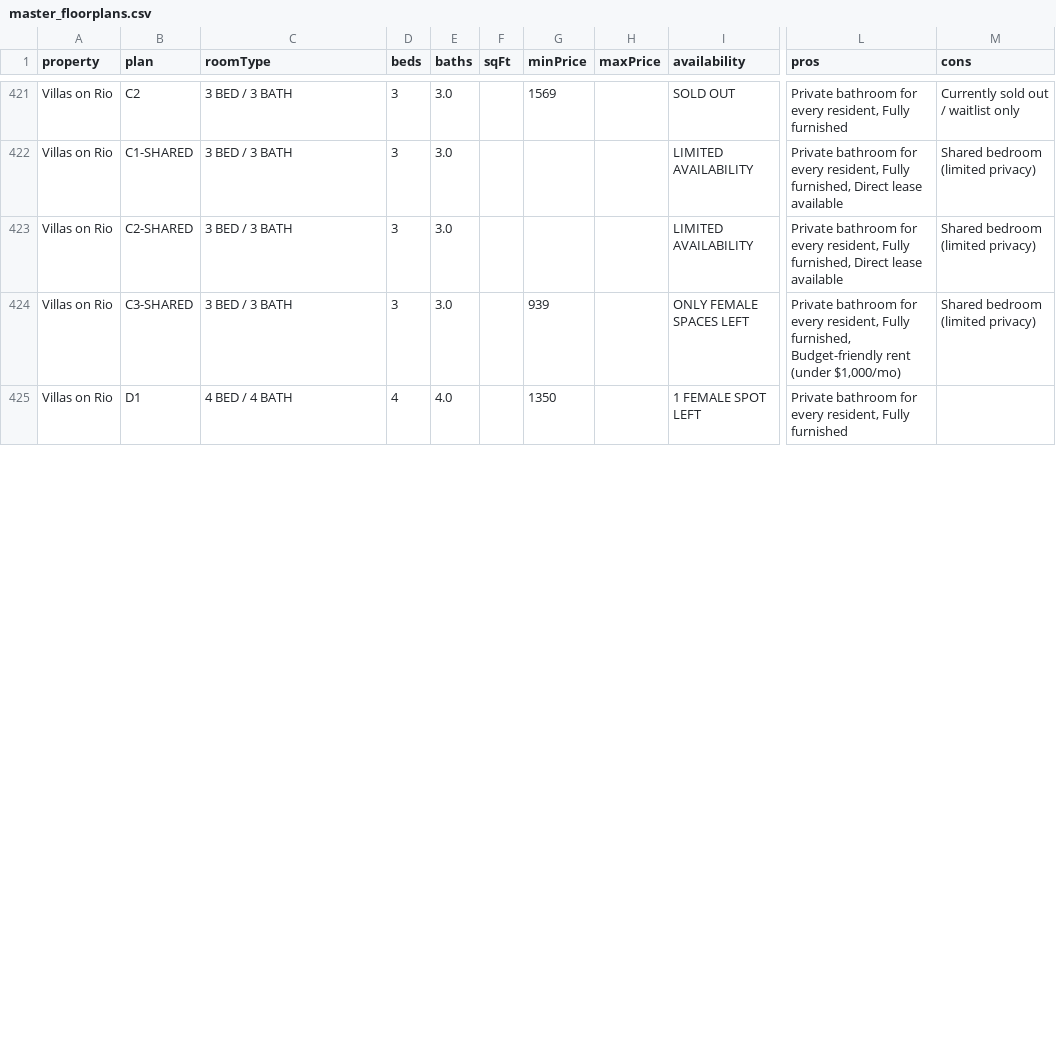
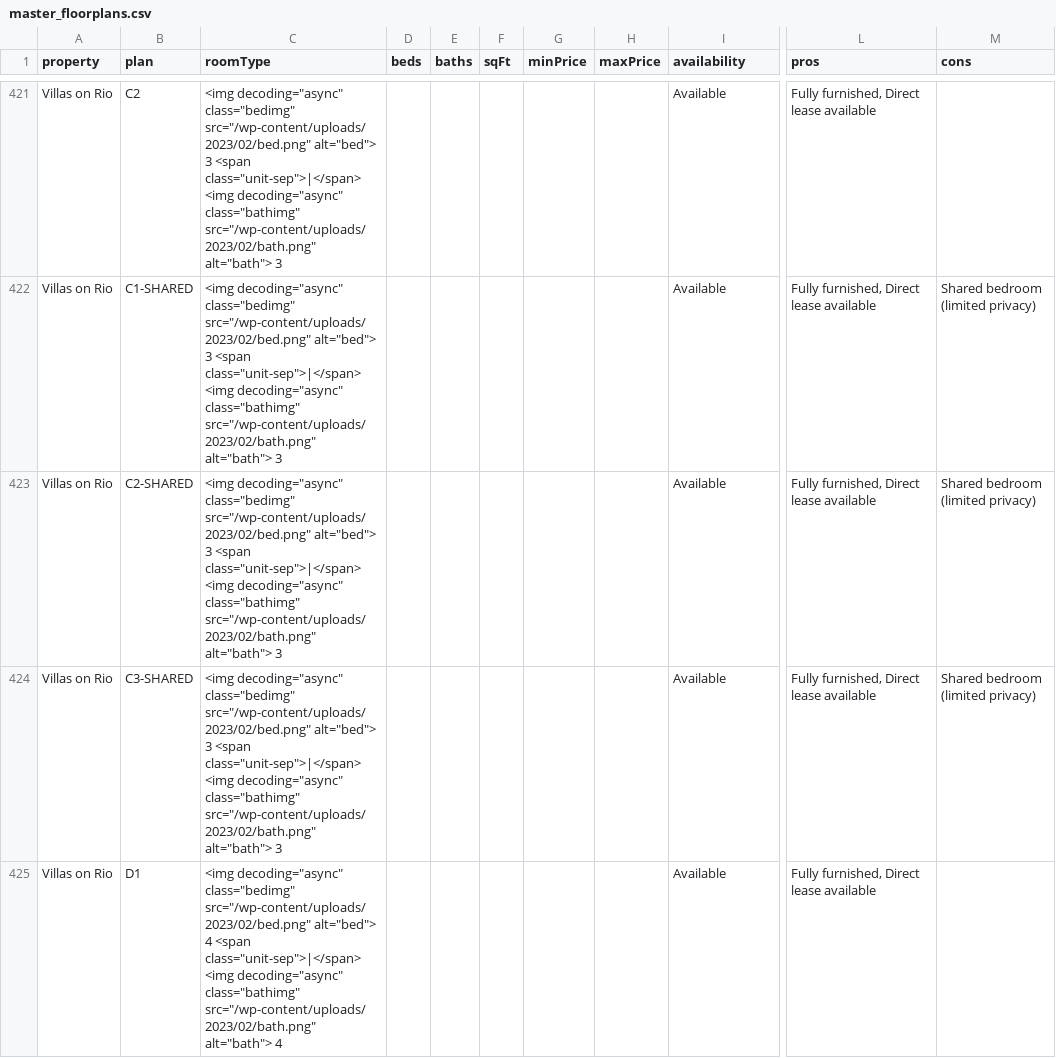
Before and after one commit to michaelguo07/ut_living_fixed, a CSV file: master_floorplans.csv, drawn as a sheet; only a part is shown, gaps mark what is left out; the diff covers the shown part only; the diff names each change by its address in the sheet, - before the commit and + after, or states it on an @@ line.

```diff
--- a/master_floorplans.csv
+++ b/master_floorplans.csv
-C421:C424 (roomType): 3 BED / 3 BATH
+C421:C424 (roomType): <img decoding="async" class="bedimg" src="/wp-content/uploads/2023/02/bed.png" alt="bed"> 3 <span class="unit-sep">|</span> <img decoding="async" class="bathimg" src="/wp-content/uploads/2023/02/bath.png" alt="bath"> 3
-D421:D424 (beds): 3
+D421:D424 (beds): (empty)
-E421:E424 (baths): 3.0
+E421:E424 (baths): (empty)
-G421 (minPrice): 1569
+G421 (minPrice): (empty)
-I421 (availability): SOLD OUT
+I421 (availability): Available
-L421 (pros): Private bathroom for every resident, Fully furnished
+L421 (pros): Fully furnished, Direct lease available
-M421 (cons): Currently sold out / waitlist only
+M421 (cons): (empty)
-I422:I423 (availability): LIMITED AVAILABILITY
+I422:I423 (availability): Available
-L422:L423 (pros): Private bathroom for every resident, Fully furnished,…
+L422:L423 (pros): Fully furnished,…
-G424 (minPrice): 939
+G424 (minPrice): (empty)
-I424 (availability): ONLY FEMALE SPACES LEFT
+I424 (availability): Available
-L424 (pros): Private bathroom for every resident, Fully furnished, Budget-friendly rent (under $1,000/mo)
+L424 (pros): Fully furnished, Direct lease available
-C425 (roomType): 4 BED / 4 BATH
+C425 (roomType): <img decoding="async" class="bedimg" src="/wp-content/uploads/2023/02/bed.png" alt="bed"> 4 <span class="unit-sep">|</span> <img decoding="async" class="bathimg" src="/wp-content/uploads/2023/02/bath.png" alt="bath"> 4
-D425 (beds): 4
+D425 (beds): (empty)
-E425 (baths): 4.0
+E425 (baths): (empty)
-G425 (minPrice): 1350
+G425 (minPrice): (empty)
-I425 (availability): 1 FEMALE SPOT LEFT
+I425 (availability): Available
-L425 (pros): Private bathroom for every resident, Fully furnished
+L425 (pros): Fully furnished, Direct lease available
```
Also changed, not shown: 129 edited cells elsewhere in this file, 2 other files.
